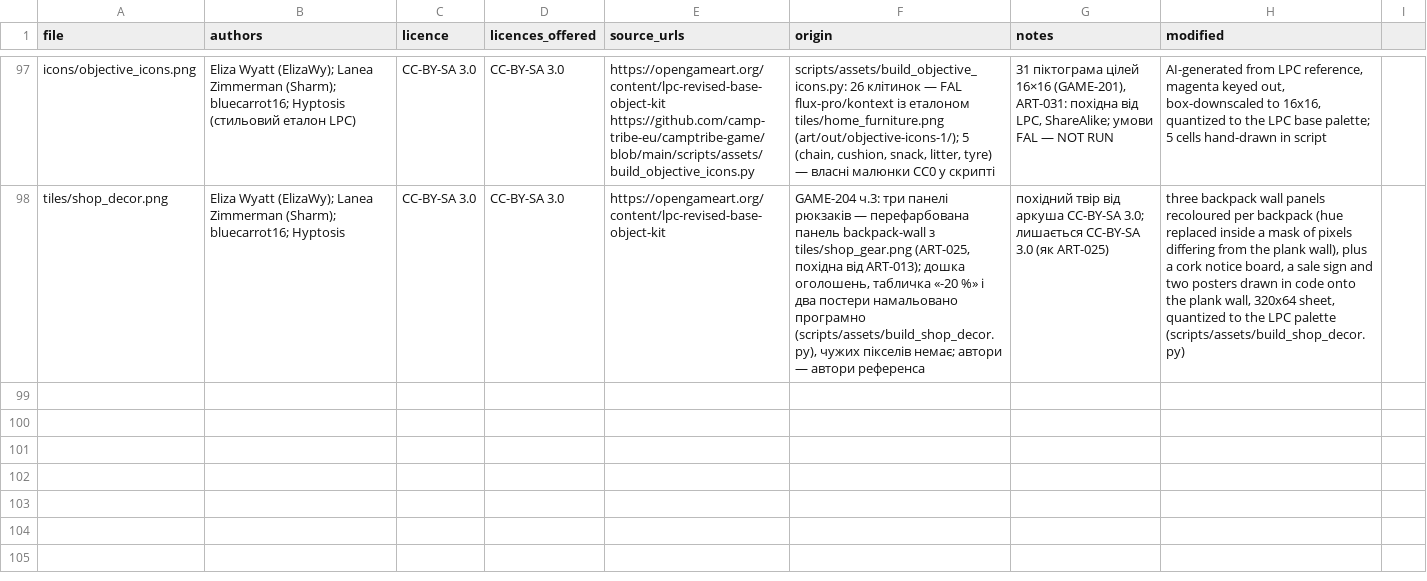
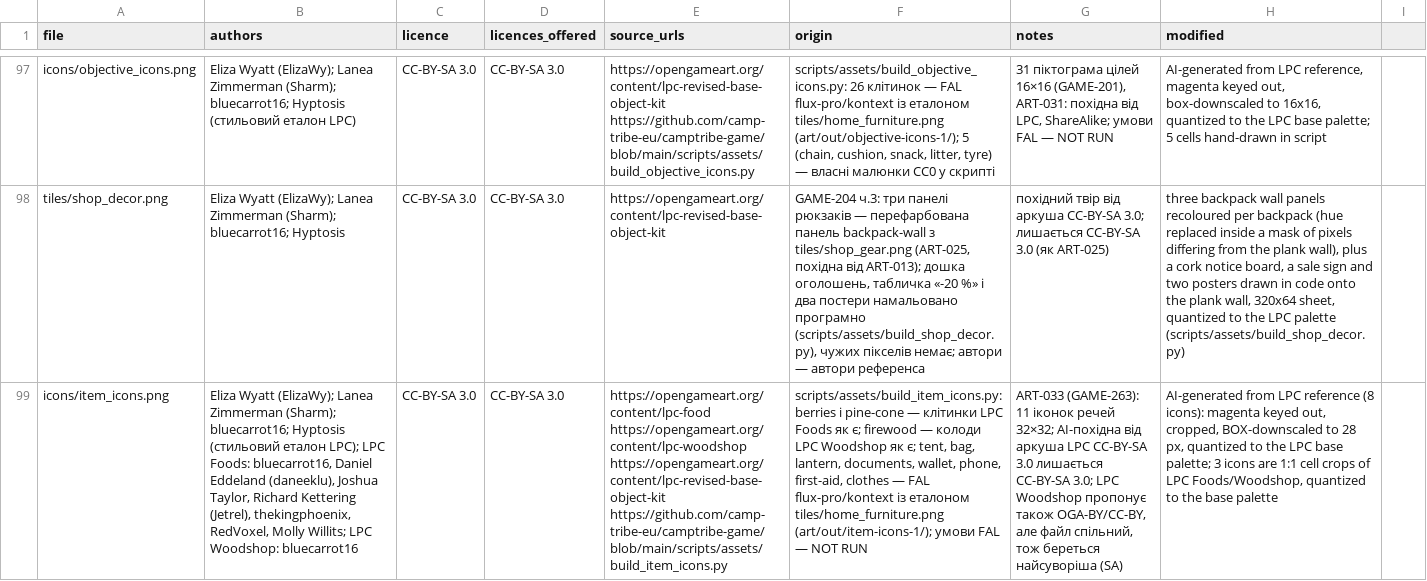
Before and after one commit to camp-tribe-eu/camptribe-game, a CSV file: assets/CREDITS.csv, drawn as a sheet; only a part is shown, gaps mark what is left out; the diff names each change by its address in the sheet, - before the commit and + after, or states it on an @@ line.

```diff
--- a/assets/CREDITS.csv
+++ b/assets/CREDITS.csv
+row 99: icons/item_icons.png | Eliza Wyatt (ElizaWy); Lanea Zimmerman (Sharm); bluecarrot16; Hyptosis (стильовий еталон LPC); LPC Foods: bluecarrot16, Daniel Eddeland (daneeklu), Joshua Taylor, Richard Kettering (Jetrel), thekingphoenix, RedVoxel, Molly Willits; LPC Woodshop: bluecarrot16 | CC-BY-SA 3.0 | CC-BY-SA 3.0 | https://opengameart.org/content/lpc-food https://opengameart.org/content/lpc-woodshop https://opengameart.org/content/lpc-revised-base-object-kit https://github.com/camp-tribe-eu/camptribe-game/blob/main/scripts/assets/build_item_icons.py | scripts/assets/build_item_icons.py: berries і pine-cone — клітинки LPC Foods як є; firewood — колоди LPC Woodshop як є; tent, bag, lantern, documents, wallet, phone, first-aid, clothes — FAL flux-pro/kontext із еталоном tiles/home_furniture.png (art/out/item-icons-1/); умови FAL — NOT RUN | ART-033 (GAME-263): 11 іконок речей 32×32; AI-похідна від аркуша LPC CC-BY-SA 3.0 лишається CC-BY-SA 3.0; LPC Woodshop пропонує також OGA-BY/CC-BY, але файл спільний, тож береться найсуворіша (SA) | AI-generated from LPC reference (8 icons): magenta keyed out, cropped, BOX-downscaled to 28 px, quantized to the LPC base palette; 3 icons are 1:1 cell crops of LPC Foods/Woodshop, quantized to the base palette
```
Also changed, not shown: 40 other files.
